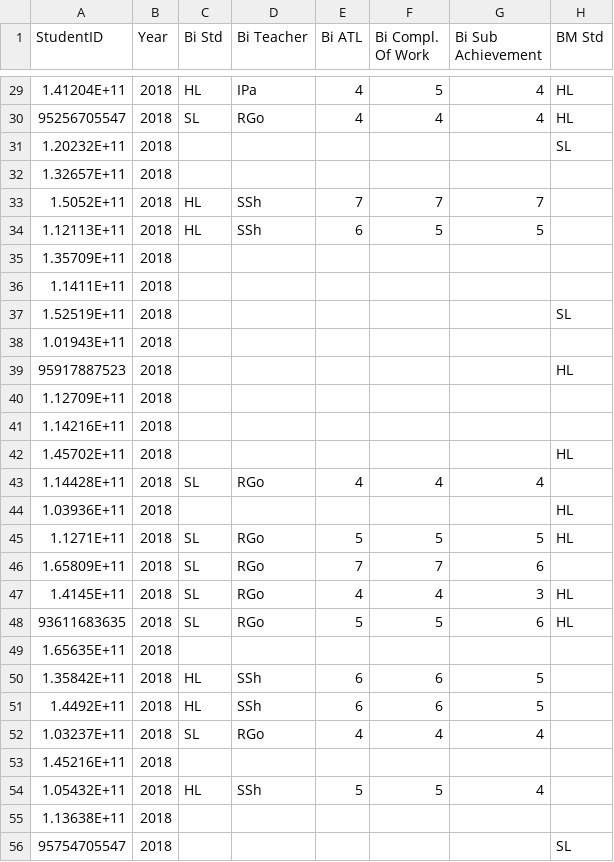
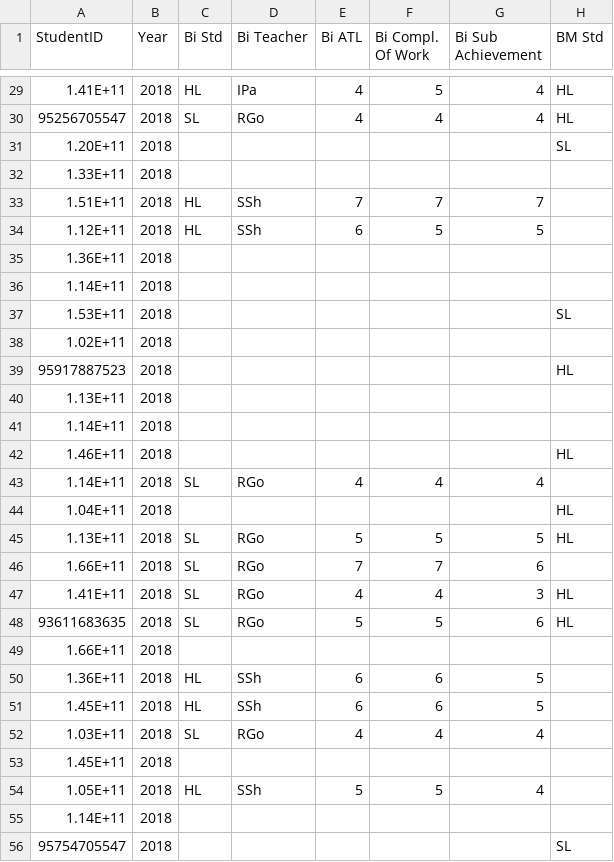
Before and after one commit to siti-alawiyah/ibresultprediction, a CSV file: data/2018IB.csv, drawn as a sheet; only a part is shown, gaps mark what is left out; the diff covers the shown part only; the diff names each change by its address in the sheet, - before the commit and + after, or states it on an @@ line.

```diff
--- a/data/2018IB.csv
+++ b/data/2018IB.csv
-A29 (StudentID): 1.41204E+11
+A29 (StudentID): 1.41E+11
-A31 (StudentID): 1.20232E+11
+A31 (StudentID): 1.20E+11
-A32 (StudentID): 1.32657E+11
+A32 (StudentID): 1.33E+11
-A33 (StudentID): 1.5052E+11
+A33 (StudentID): 1.51E+11
-A34 (StudentID): 1.12113E+11
+A34 (StudentID): 1.12E+11
-A35 (StudentID): 1.35709E+11
+A35 (StudentID): 1.36E+11
-A36 (StudentID): 1.1411E+11
+A36 (StudentID): 1.14E+11
-A37 (StudentID): 1.52519E+11
+A37 (StudentID): 1.53E+11
-A38 (StudentID): 1.01943E+11
+A38 (StudentID): 1.02E+11
-A40 (StudentID): 1.12709E+11
+A40 (StudentID): 1.13E+11
-A41 (StudentID): 1.14216E+11
+A41 (StudentID): 1.14E+11
-A42 (StudentID): 1.45702E+11
+A42 (StudentID): 1.46E+11
-A43 (StudentID): 1.14428E+11
+A43 (StudentID): 1.14E+11
-A44 (StudentID): 1.03936E+11
+A44 (StudentID): 1.04E+11
-A45 (StudentID): 1.1271E+11
+A45 (StudentID): 1.13E+11
-A46 (StudentID): 1.65809E+11
+A46 (StudentID): 1.66E+11
-A47 (StudentID): 1.4145E+11
+A47 (StudentID): 1.41E+11
-A49 (StudentID): 1.65635E+11
+A49 (StudentID): 1.66E+11
-A50 (StudentID): 1.35842E+11
+A50 (StudentID): 1.36E+11
-A51 (StudentID): 1.4492E+11
+A51 (StudentID): 1.45E+11
-A52 (StudentID): 1.03237E+11
+A52 (StudentID): 1.03E+11
-A53 (StudentID): 1.45216E+11
+A53 (StudentID): 1.45E+11
-A54 (StudentID): 1.05432E+11
+A54 (StudentID): 1.05E+11
-A55 (StudentID): 1.13638E+11
+A55 (StudentID): 1.14E+11
```
Also changed, not shown: 154 edited cells elsewhere in this file, data/2019IB.csv.
